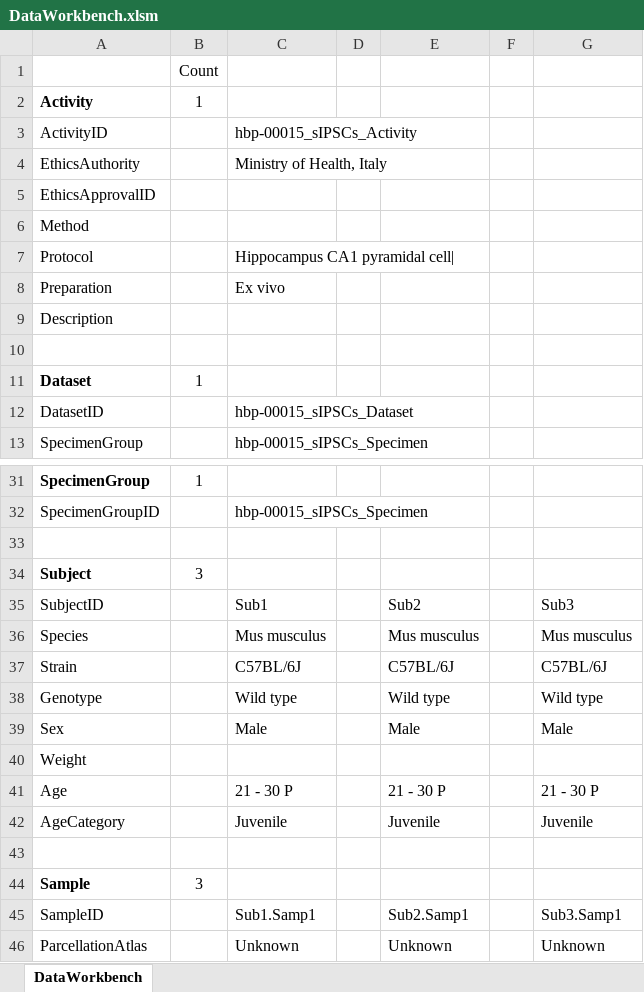
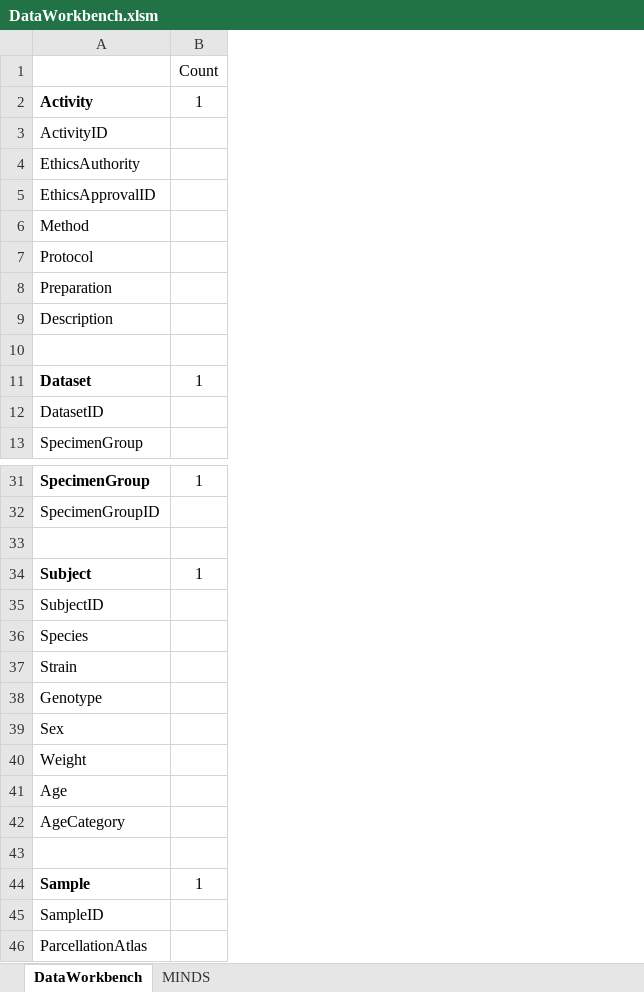
Before and after one commit to sdb317/DataWorkbenchImport, an Excel workbook: DataWorkbench.xlsm, sheet DataWorkbench, drawn as a sheet; only a part is shown, gaps mark what is left out; values as stored, in another font and other column widths than the file's, no borders; the diff names each change by its address in the sheet, - before the commit and + after, or states it on an @@ line.

```diff
--- a/DataWorkbench.xlsm (sheet DataWorkbench)
+++ b/DataWorkbench.xlsm (sheet DataWorkbench)
+sheet tab: MINDS
-column C, rows 3-13: hbp-00015_sIPSCs_Activity | Ministry of Health, Italy |  |  | Hippocampus CA1 pyramidal cell| | Ex vivo |  |  |  | hbp-00015_sIPSCs_Dataset | hbp-00015_sIPSCs_Specimen; rows 32-46: hbp-00015_sIPSCs_Specimen |  |  | Sub1 | Mus musculus | C57BL/6J | Wild type | Male |  | 21 - 30 P | Juvenile |  |  | Sub1.Samp1 | Unknown
-column D, empty
-column E, rows 35-46: Sub2 | Mus musculus | C57BL/6J | Wild type | Male |  | 21 - 30 P | Juvenile |  |  | Sub2.Samp1 | Unknown
-column F, empty
-column G, rows 35-46: Sub3 | Mus musculus | C57BL/6J | Wild type | Male |  | 21 - 30 P | Juvenile |  |  | Sub3.Samp1 | Unknown
-B34: 3
+B34: 1
-B44: 3
+B44: 1
```
Also changed, not shown: 2 other files.
